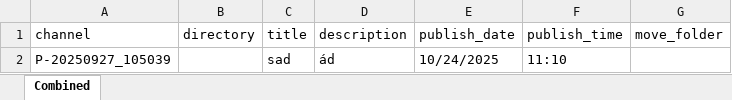
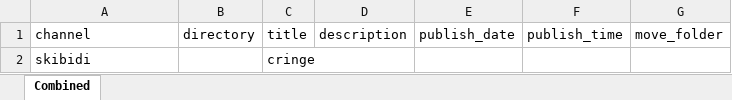
Before and after one commit to megumin123578/automation_app, an Excel workbook: upload_data.xlsx, sheet Combined, drawn as a sheet; values as stored, in another font and other column widths than the file's, no borders; removed rows and columns are numbered as before the commit, all else as after; the diff names each change by its address in the sheet, - before the commit and + after, or states it on an @@ line.

```diff
--- a/upload_data.xlsx (sheet Combined)
+++ b/upload_data.xlsx (sheet Combined)
-row 2: P-20250927_105039 |  | sad | ád | 10/24/2025 | 11:10
+row 2: skibidi |  | cringe
```
Also changed, not shown: upload/Siuuu.xlsx, upload/group1.xlsx, 10 other files.
